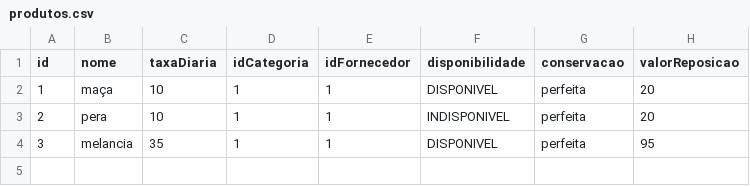
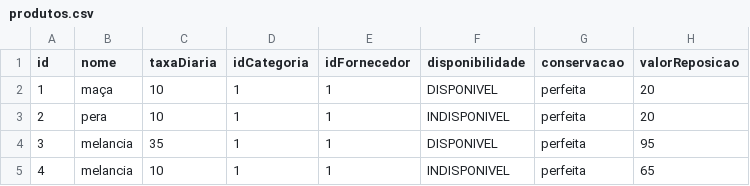
Before and after one commit to gdanielbarros/lojaodoaluguel, a CSV file: src/resources/java/br/upe/lojao/produtos.csv, drawn as a sheet.

```diff
--- a/src/resources/java/br/upe/lojao/produtos.csv
+++ b/src/resources/java/br/upe/lojao/produtos.csv
@@ -4 +4,2 @@
 "3","melancia","35","1","1","DISPONIVEL","perfeita","95"
+"4","melancia","10","1","1","INDISPONIVEL","perfeita","65"
```
Also changed, not shown: src/resources/java/br/upe/lojao/cliente.csv, src/resources/java/br/upe/lojao/contratos.csv.
